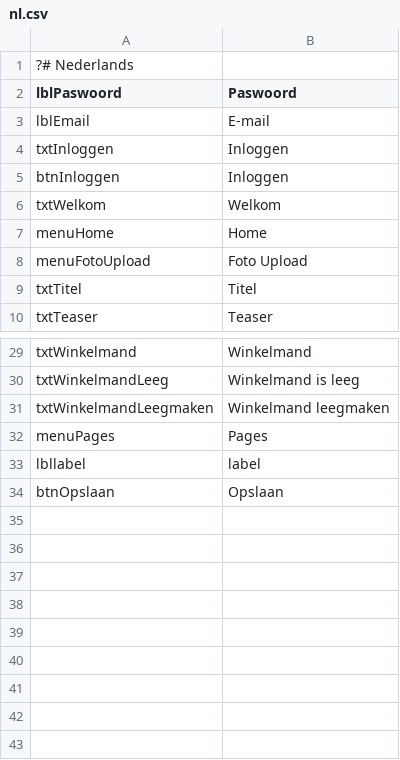
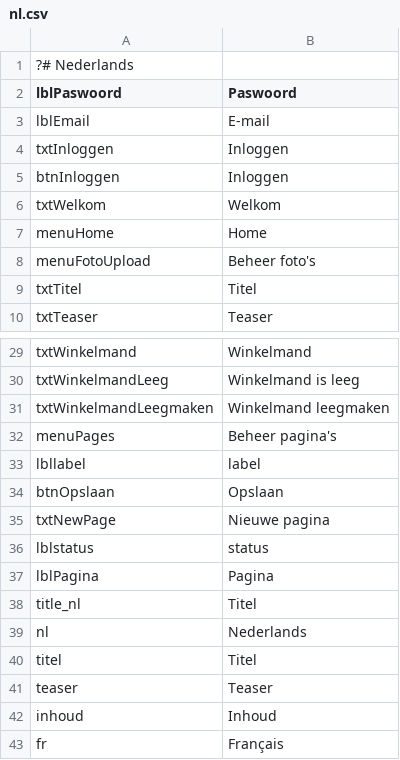
Before and after one commit to thomaswinsol/saverde, a CSV file: application/configs/lang/nl.csv, drawn as a sheet; only a part is shown, gaps mark what is left out.

```diff
--- a/application/configs/lang/nl.csv
+++ b/application/configs/lang/nl.csv
@@ -7,3 +7,3 @@ txtWelkom;Welkom
 menuHome;Home
-menuFotoUpload;Foto Upload
+menuFotoUpload;Beheer foto's
 txtTitel;Titel
@@ -31,4 +31,13 @@ txtWinkelmandLeeg;Winkelmand is leeg
 txtWinkelmandLeegmaken;Winkelmand leegmaken
-menuPages;Pages
+menuPages;Beheer pagina's
 lbllabel;label
 btnOpslaan;Opslaan
+txtNewPage;Nieuwe pagina
+lblstatus;status
+lblPagina;Pagina
+title_nl;Titel
+nl;Nederlands
+titel;Titel
+teaser;Teaser
+inhoud;Inhoud
+fr;Français
```
Also changed, not shown: application/configs/lang/fr.csv, 14 other files.
